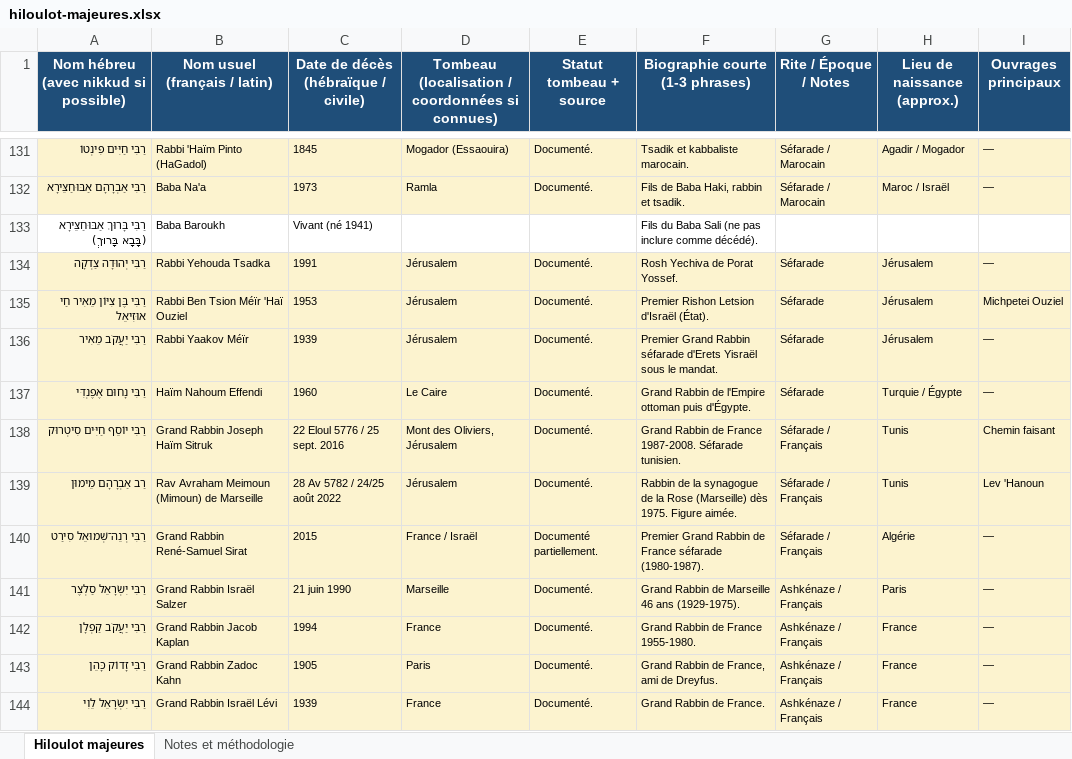
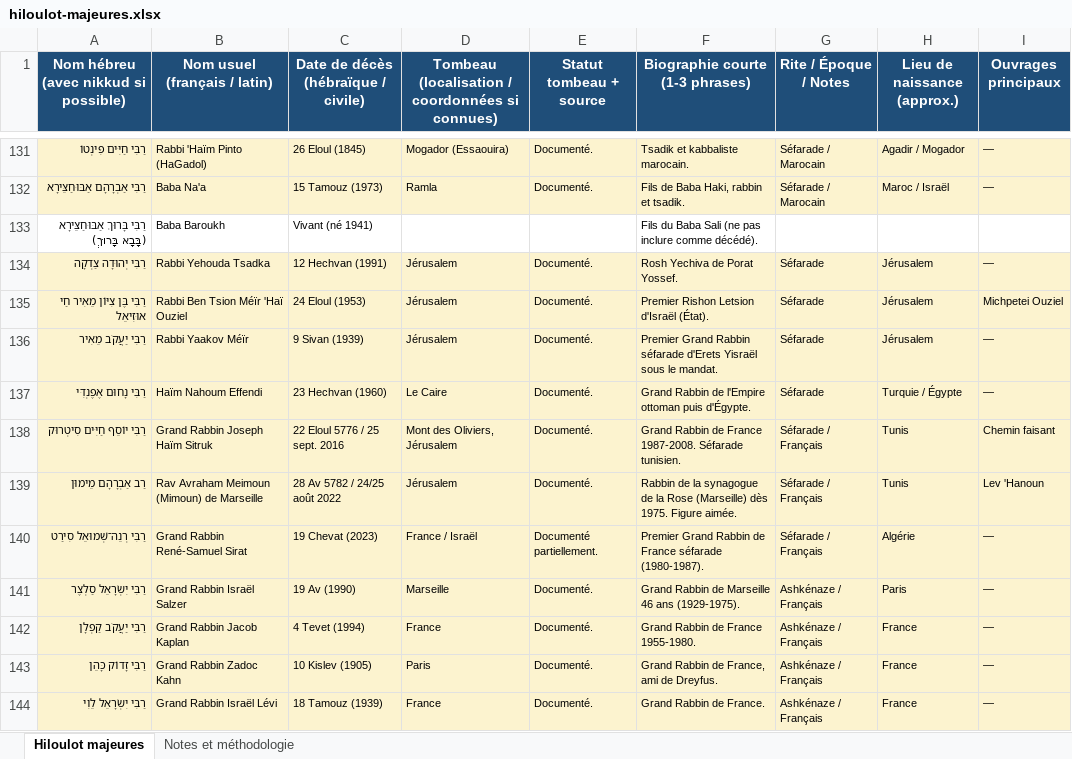
Before and after one commit to Ruben715-MRS/TorahAxe, an Excel workbook: scripts/sources/hiloulot-majeures.xlsx, sheet Hiloulot majeures, drawn as a sheet; only a part is shown, gaps mark what is left out; values as stored, in another font and other column widths than the file's, no borders; the diff covers the shown part only; the diff names each change by its address in the sheet, - before the commit and + after, or states it on an @@ line.

```diff
--- a/scripts/sources/hiloulot-majeures.xlsx (sheet Hiloulot majeures)
+++ b/scripts/sources/hiloulot-majeures.xlsx (sheet Hiloulot majeures)
-C131: 1845
+C131: 26 Eloul (1845)
-C132: 1973
+C132: 15 Tamouz (1973)
-C134: 1991
+C134: 12 Hechvan (1991)
-C135: 1953
+C135: 24 Eloul (1953)
-C136: 1939
+C136: 9 Sivan (1939)
-C137: 1960
+C137: 23 Hechvan (1960)
-C140: 2015
+C140: 19 Chevat (2023)
-C141: 21 juin 1990
+C141: 19 Av (1990)
-C142: 1994
+C142: 4 Tevet (1994)
-C143: 1905
+C143: 10 Kislev (1905)
-C144: 1939
+C144: 18 Tamouz (1939)
```
Also changed, not shown: 72 edited cells elsewhere in this sheet, 3 other files.
